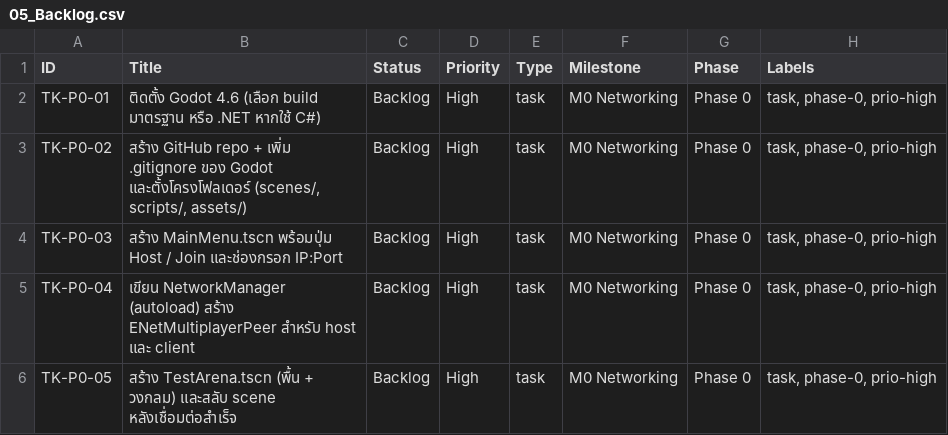
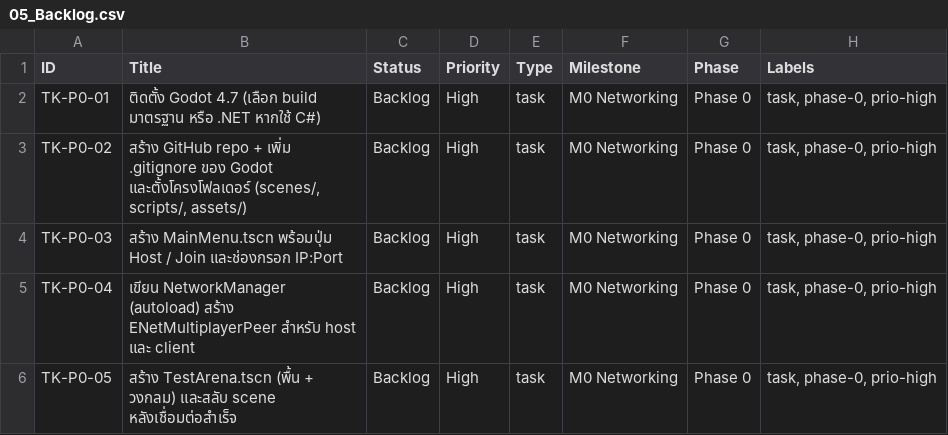
Before and after one commit to JodPdo/tiger-kick-game, a CSV file: Tiger_Kick_Project_Docs/04_Management/05_Backlog.csv, drawn as a sheet; only a part is shown.

```diff
--- a/Tiger_Kick_Project_Docs/04_Management/05_Backlog.csv
+++ b/Tiger_Kick_Project_Docs/04_Management/05_Backlog.csv
@@ -1,3 +1,3 @@
 ID,Title,Status,Priority,Type,Milestone,Phase,Labels
-"TK-P0-01","ติดตั้ง Godot 4.6 (เลือก build มาตรฐาน หรือ .NET หากใช้ C#)","Backlog","High","task","M0 Networking","Phase 0","task, phase-0, prio-high"
+"TK-P0-01","ติดตั้ง Godot 4.7 (เลือก build มาตรฐาน หรือ .NET หากใช้ C#)","Backlog","High","task","M0 Networking","Phase 0","task, phase-0, prio-high"
 "TK-P0-02","สร้าง GitHub repo + เพิ่ม .gitignore ของ Godot และตั้งโครงโฟลเดอร์ (scenes/, scripts/, assets/)","Backlog","High","task","M0 Networking","Phase 0","task, phase-0, prio-high"
```
Also changed, not shown: 11 other files.
